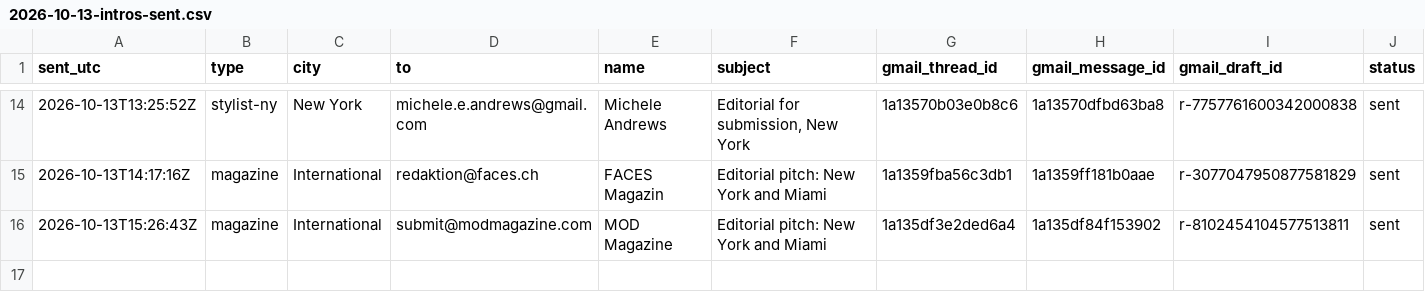
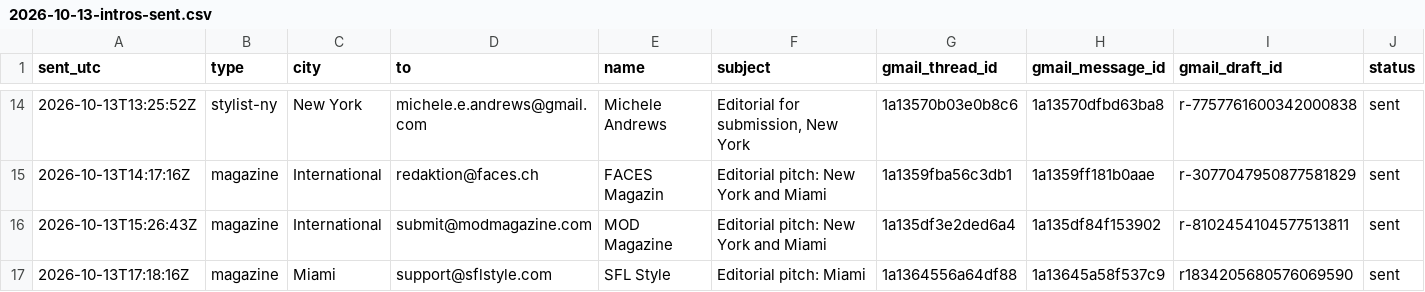
Before and after one commit to aidantorrence2/aidan-modern, a CSV file: marketing/outreach-log/2026-10-13-intros-sent.csv, drawn as a sheet; only a part is shown, gaps mark what is left out; rows hold the shown columns only; the diff names each change by its address in the sheet, - before the commit and + after, or states it on an @@ line.

Commit message:
Record SFL Style initial outreach

```diff
--- a/marketing/outreach-log/2026-10-13-intros-sent.csv
+++ b/marketing/outreach-log/2026-10-13-intros-sent.csv
+row 17: 2026-10-13T17:18:16Z | magazine | Miami | support@sflstyle.com | SFL Style | Editorial pitch: Miami | 1a1364556a64df88 | 1a13645a58f537c9 | r1834205680576069590 | sent
```
